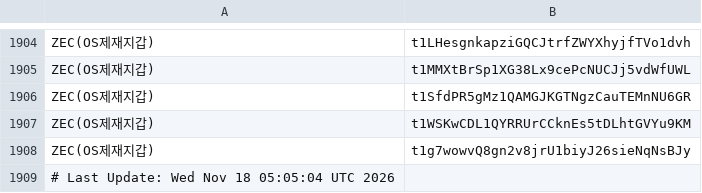
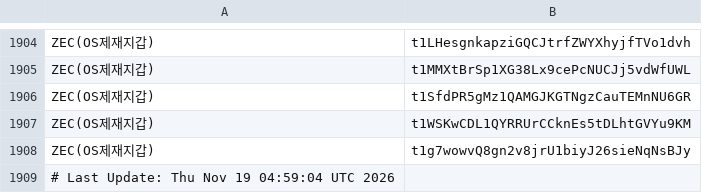
Before and after one commit to kuyongjin/blacklist-wallet-daily-check, a CSV file: opensanctions_addresses.csv, drawn as a sheet; only a part is shown, gaps mark what is left out.

```diff
--- a/opensanctions_addresses.csv
+++ b/opensanctions_addresses.csv
@@ -1908,2 +1908,2 @@ ZEC(OS제재지갑),t1WSKwCDL1QYRRUrCCknEs5tDLhtGVYu9KM
 ZEC(OS제재지갑),t1g7wowvQ8gn2v8jrU1biyJ26sieNqNsBJy
-# Last Update: Wed Nov 18 05:05:04 UTC 2026
+# Last Update: Thu Nov 19 04:59:04 UTC 2026
```
